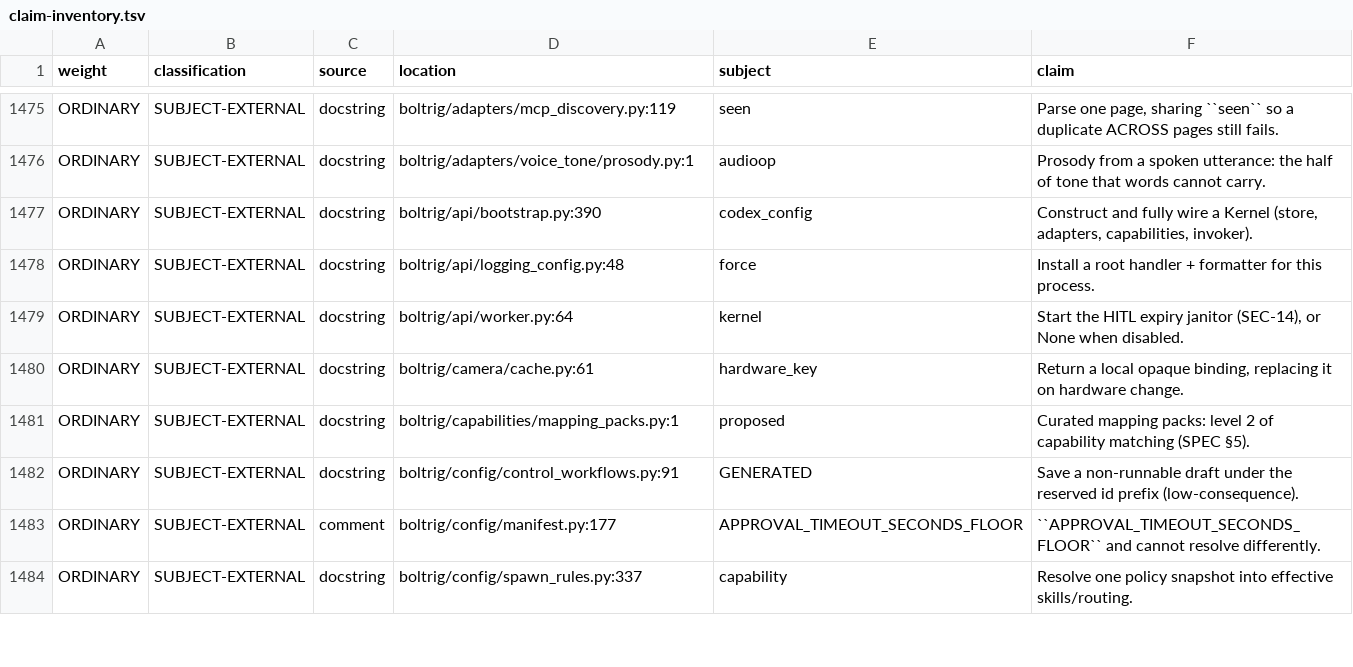
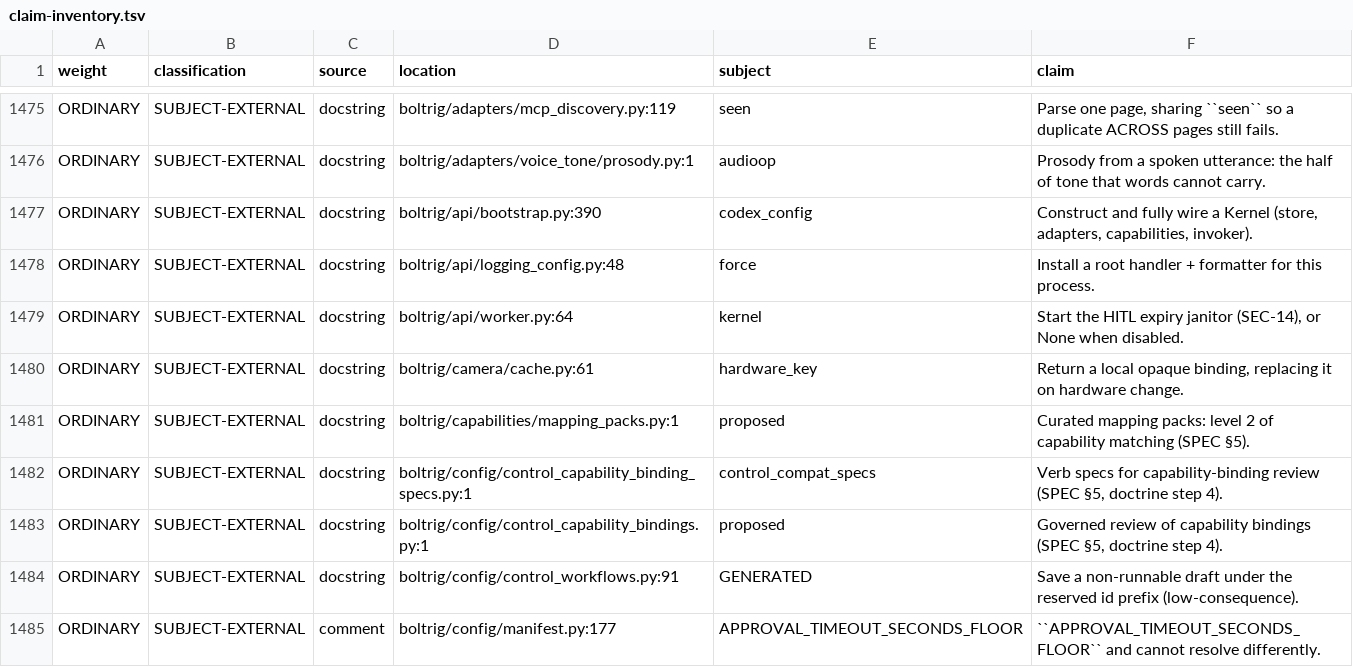
Before and after one commit to wlilley93/boltrig, a TSV file: docs/claim-inventory.tsv, drawn as a sheet; only a part is shown, gaps mark what is left out; the shorter side is filled out with more unchanged rows; the diff names each change by its address in the sheet, - before the commit and + after, or states it on an @@ line.

```diff
--- a/docs/claim-inventory.tsv
+++ b/docs/claim-inventory.tsv
+row 1482: ORDINARY | SUBJECT-EXTERNAL | docstring | boltrig/config/control_capability_binding_specs.py:1 | control_compat_specs | Verb specs for capability-binding review (SPEC §5, doctrine step 4).
+row 1483: ORDINARY | SUBJECT-EXTERNAL | docstring | boltrig/config/control_capability_bindings.py:1 | proposed | Governed review of capability bindings (SPEC §5, doctrine step 4).
```
Also changed, not shown: 8 other files.
